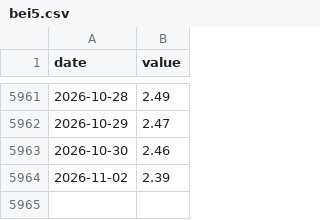
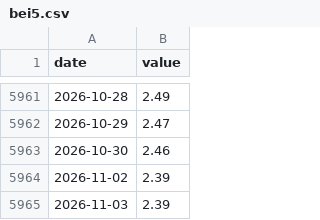
Before and after one commit to Michaelz1599/forte-markets, a CSV file: data/series/bei5.csv, drawn as a sheet; only a part is shown, gaps mark what is left out; the diff names each change by its address in the sheet, - before the commit and + after, or states it on an @@ line.

```diff
--- a/data/series/bei5.csv
+++ b/data/series/bei5.csv
+row 5965: 2026-11-03 | 2.39
```
Also changed, not shown: data/series/bei10.csv, data/series/t10y2y.csv, 18 other files.
